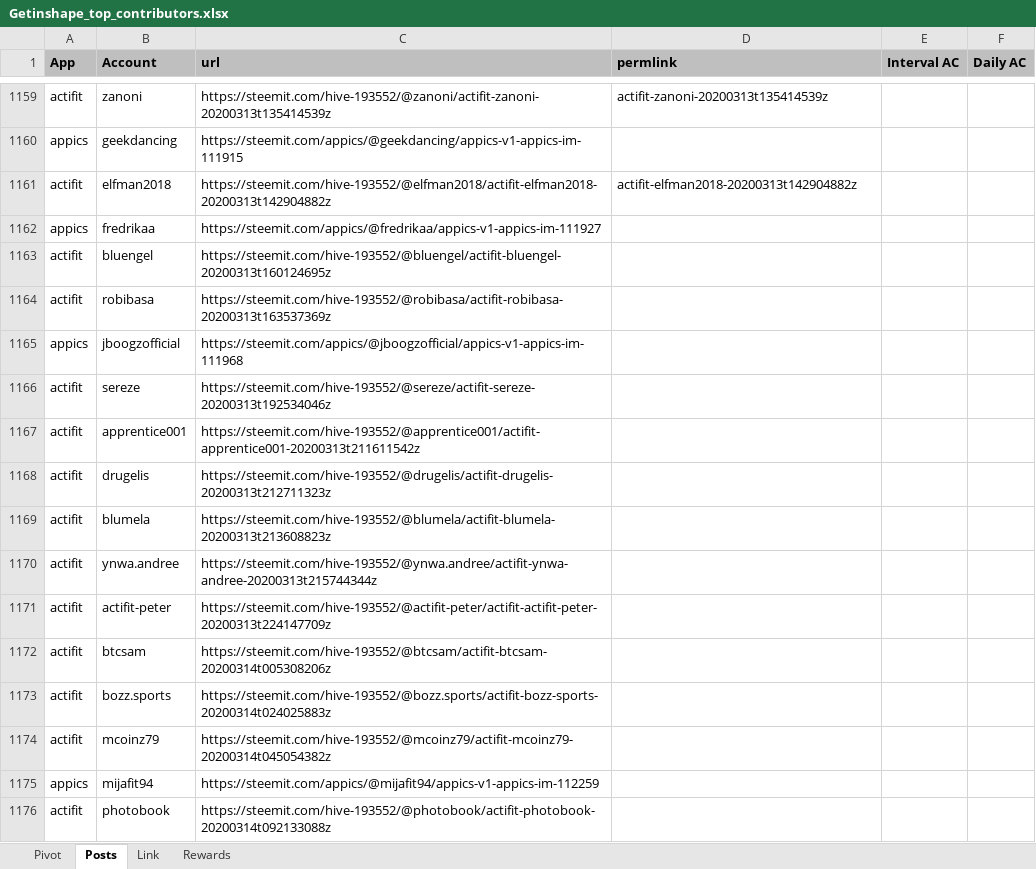
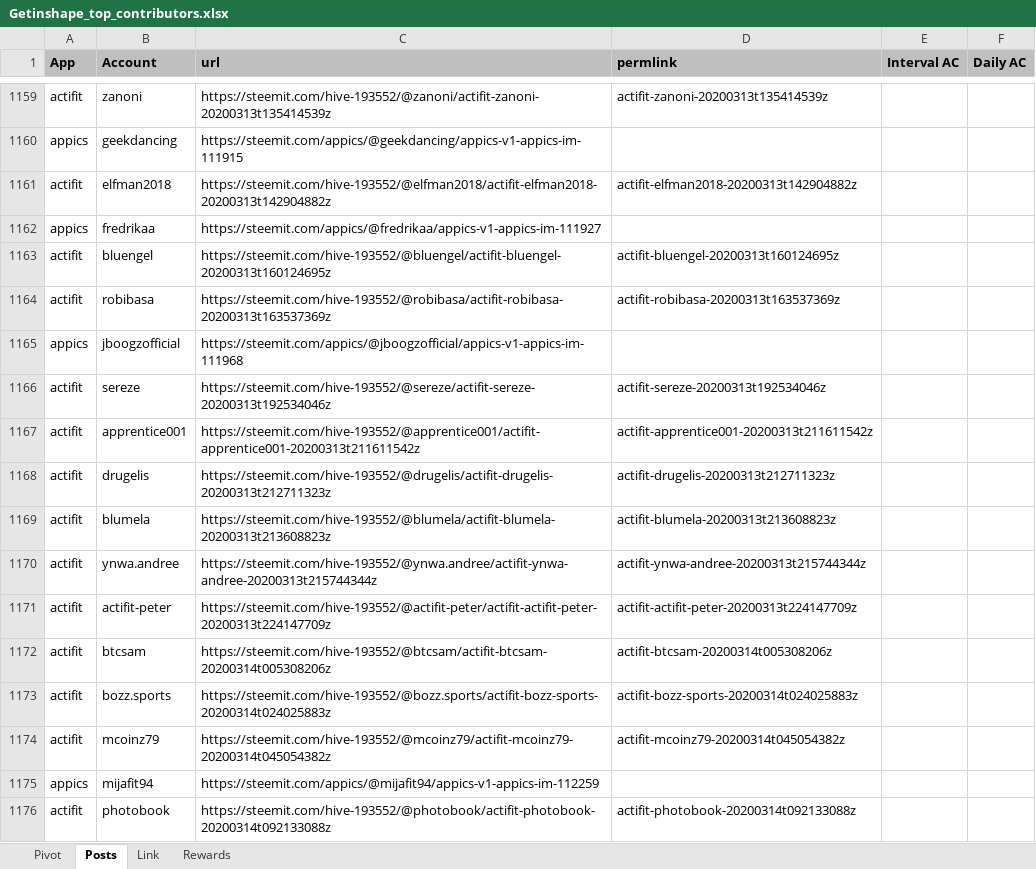
Before and after one commit to stats-generator/Actifit, an Excel workbook: Getinshape_top_contributors.xlsx, sheet Posts, drawn as a sheet; only a part is shown, gaps mark what is left out; values as stored, in another font and other column widths than the file's, no borders; the diff covers the shown part only; the diff names each change by its address in the sheet, - before the commit and + after, or states it on an @@ line.

```diff
--- a/Getinshape_top_contributors.xlsx (sheet Posts)
+++ b/Getinshape_top_contributors.xlsx (sheet Posts)
-D1163 (permlink): (empty)
+D1163 (permlink): actifit-bluengel-20200313t160124695z
-D1164 (permlink): (empty)
+D1164 (permlink): actifit-robibasa-20200313t163537369z
-D1166 (permlink): (empty)
+D1166 (permlink): actifit-sereze-20200313t192534046z
-D1167 (permlink): (empty)
+D1167 (permlink): actifit-apprentice001-20200313t211611542z
-D1168 (permlink): (empty)
+D1168 (permlink): actifit-drugelis-20200313t212711323z
-D1169 (permlink): (empty)
+D1169 (permlink): actifit-blumela-20200313t213608823z
-D1170 (permlink): (empty)
+D1170 (permlink): actifit-ynwa-andree-20200313t215744344z
-D1171 (permlink): (empty)
+D1171 (permlink): actifit-actifit-peter-20200313t224147709z
-D1172 (permlink): (empty)
+D1172 (permlink): actifit-btcsam-20200314t005308206z
-D1173 (permlink): (empty)
+D1173 (permlink): actifit-bozz-sports-20200314t024025883z
-D1174 (permlink): (empty)
+D1174 (permlink): actifit-mcoinz79-20200314t045054382z
-D1176 (permlink): (empty)
+D1176 (permlink): actifit-photobook-20200314t092133088z
```
Also changed, not shown: 309 added rows and 37 edited cells elsewhere in this sheet, sheet Pivot, sheet Rewards, formulas that keep their value.
